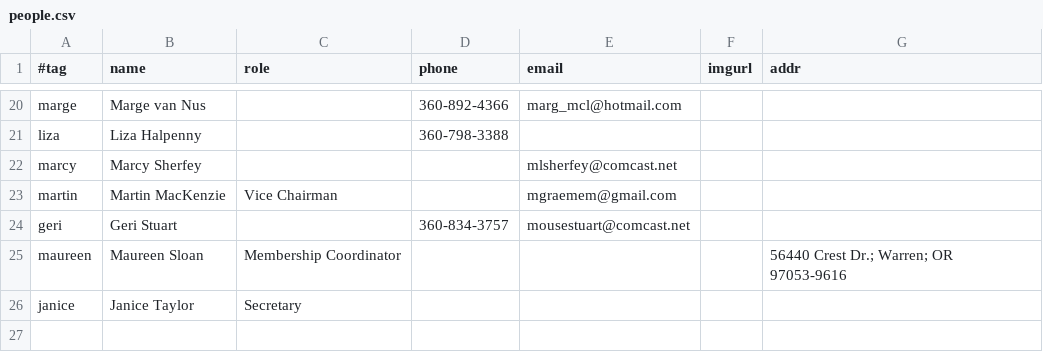
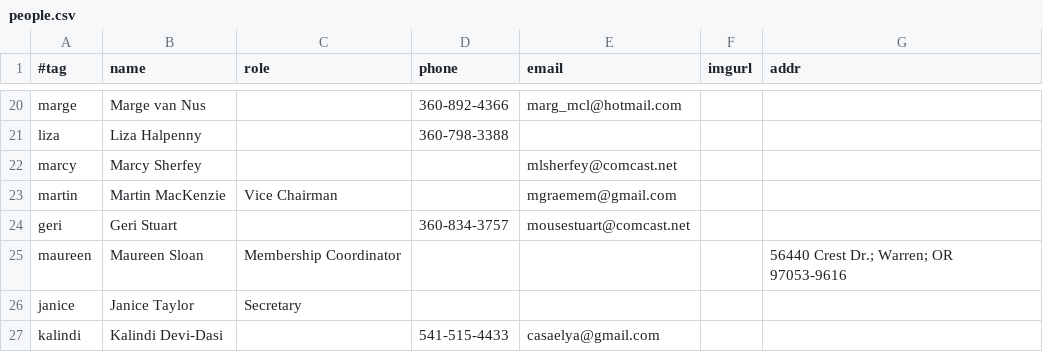
Before and after one commit to djwong/rscds, a CSV file: data/people.csv, drawn as a sheet; only a part is shown, gaps mark what is left out.

Commit message:
Add Kalindi Devi-Dasi to the Eugene class info

```diff
--- a/data/people.csv
+++ b/data/people.csv
@@ -26 +26,2 @@ maureen,Maureen Sloan,Membership Coordinator,,,,56440 Crest Dr.; Warren; OR 9705
 janice,Janice Taylor,Secretary,,,,,
+kalindi,Kalindi Devi-Dasi,,541-515-4433,casaelya@gmail.com,,
```
Also changed, not shown: 2 other files.
